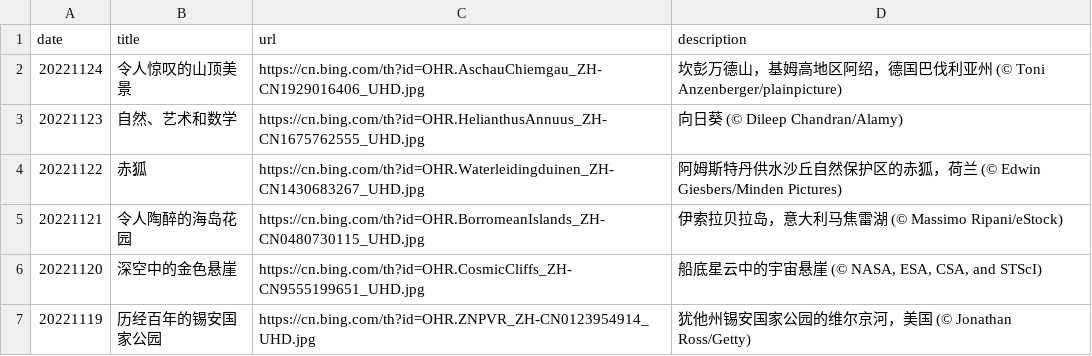
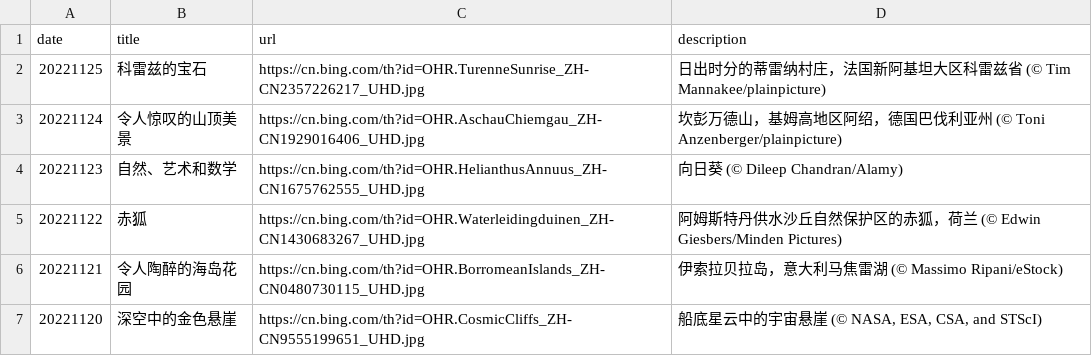
Before and after one commit to ddddavid-he/bing-wallpaper-fetcher, a CSV file: source_list.csv, drawn as a sheet; only a part is shown; the shorter side is filled out with more unchanged rows.

Commit message:
#Daily Update: source_list.csv 2022/11/25
Signed-off-by: Robot <robot@ddddavid.cn>

```diff
--- a/source_list.csv
+++ b/source_list.csv
@@ -1,2 +1,3 @@
 date,title,url,description
+20221125,科雷兹的宝石,https://cn.bing.com/th?id=OHR.TurenneSunrise_ZH-CN2357226217_UHD.jpg,日出时分的蒂雷纳村庄，法国新阿基坦大区科雷兹省 (© Tim Mannakee/plainpicture)
 20221124,令人惊叹的山顶美景,https://cn.bing.com/th?id=OHR.AschauChiemgau_ZH-CN1929016406_UHD.jpg,坎彭万德山，基姆高地区阿绍，德国巴伐利亚州 (© Toni Anzenberger/plainpicture)
```
